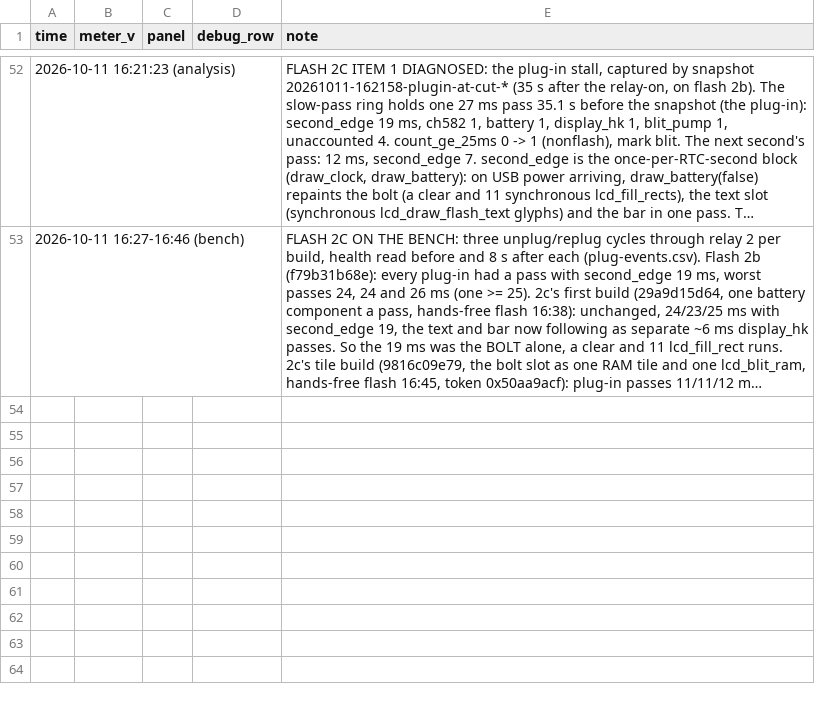
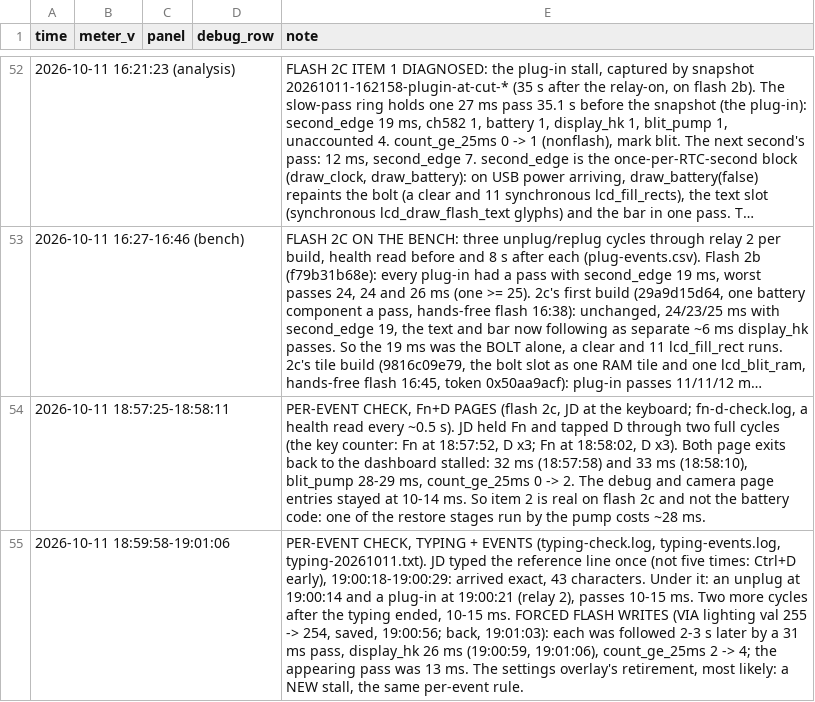
Before and after one commit to KirillCustom/ak820-pro, a CSV file: history/battery-2026-10-08-partial-charge/readings.csv, drawn as a sheet; only a part is shown, gaps mark what is left out; long unchanged cells end in …; the diff names each change by its address in the sheet, - before the commit and + after, or states it on an @@ line.

```diff
--- a/history/battery-2026-10-08-partial-charge/readings.csv
+++ b/history/battery-2026-10-08-partial-charge/readings.csv
+row 54: 2026-10-11 18:57:25-18:58:11 |  |  |  | PER-EVENT CHECK, Fn+D PAGES (flash 2c, JD at the keyboard; fn-d-check.log, a health read every ~0.5 s). JD held Fn and tapped D through two full cycles (the key counter: Fn at 18:57:52, D x3; Fn at 18:58:02, D x3). Both page exits back to the dashboard stalled: 32 ms (18:57:58) and 33 ms (18:58:10), blit_pump 28-29 ms, count_ge_25ms 0 -> 2. The debug and camera page entries stayed at 10-14 ms. So item 2 is real on flash 2c and not the battery code: one of the restore stages run by the pump costs ~28 ms.
+row 55: 2026-10-11 18:59:58-19:01:06 |  |  |  | PER-EVENT CHECK, TYPING + EVENTS (typing-check.log, typing-events.log, typing-20261011.txt). JD typed the reference line once (not five times: Ctrl+D early), 19:00:18-19:00:29: arrived exact, 43 characters. Under it: an unplug at 19:00:14 and a plug-in at 19:00:21 (relay 2), passes 10-15 ms. Two more cycles after the typing ended, 10-15 ms. FORCED FLASH WRITES (VIA lighting val 255 -> 254, saved, 19:00:56; back, 19:01:03): each was followed 2-3 s later by a 31 ms pass, display_hk 26 ms (19:00:59, 19:01:06), count_ge_25ms 2 -> 4; the appearing pass was 13 ms. The settings overlay's retirement, most likely: a NEW stall, the same per-event rule.
```
Also changed, not shown: 5 other files.
